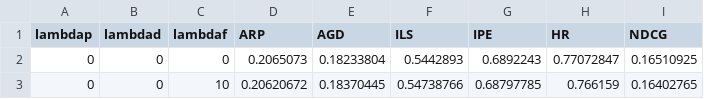
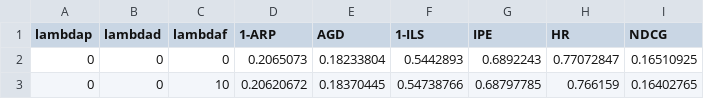
Before and after one commit to AMLteams/amlteams.github.io, a CSV file: ml1m.csv, drawn as a sheet; only a part is shown.

```diff
--- a/ml1m.csv
+++ b/ml1m.csv
@@ -1,2 +1,2 @@
-lambdap,lambdad,lambdaf,ARP,AGD,ILS,IPE,HR,NDCG
+lambdap,lambdad,lambdaf,1-ARP,AGD,1-ILS,IPE,HR,NDCG
 0,0,0,0.2065073,0.18233804,0.5442893,0.6892243,0.77072847,0.16510925
```
Also changed, not shown: ml100k.csv.
